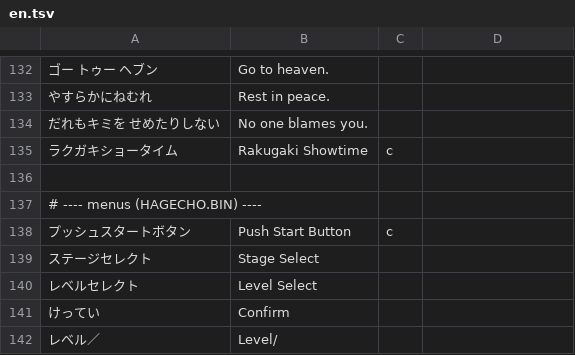
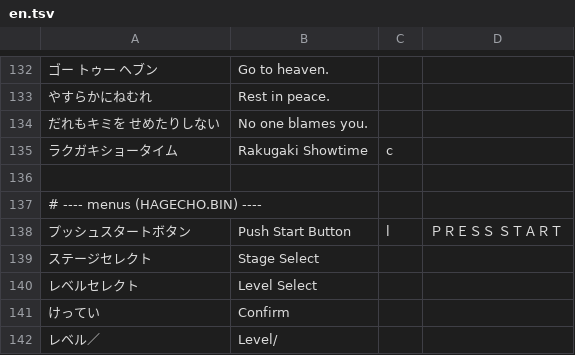
Before and after one commit to gingerbeardman/rakugaki-showtime-en, a TSV file: translations/en.tsv, drawn as a sheet; only a part is shown, gaps mark what is left out.

```diff
--- a/translations/en.tsv
+++ b/translations/en.tsv
@@ -137,3 +137,3 @@
 # ---- menus (HAGECHO.BIN) ----
-プッシュスタートボタン	Push Start Button	c
+プッシュスタートボタン	Push Start Button	l	ＰＲＥＳＳ　ＳＴＡＲＴ
 ステージセレクト	Stage Select
```
Also changed, not shown: 1 other file.
